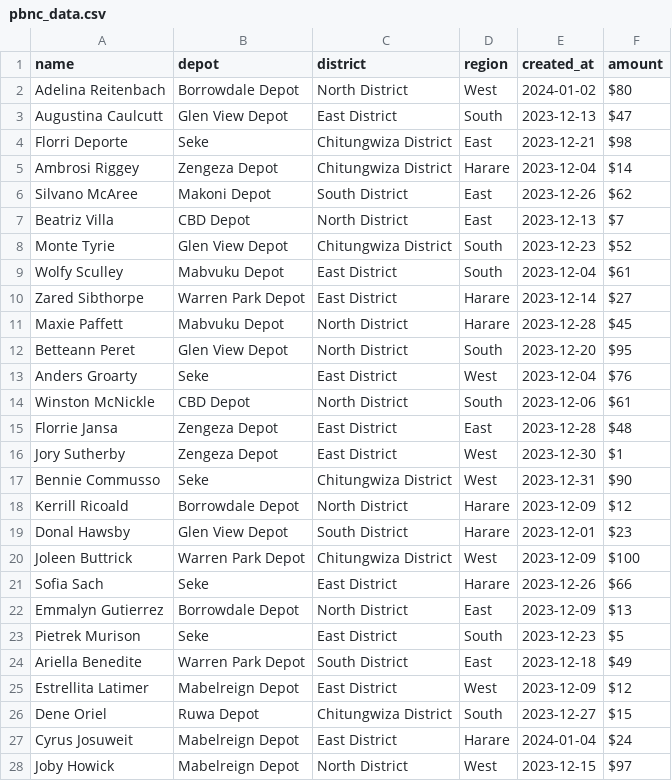
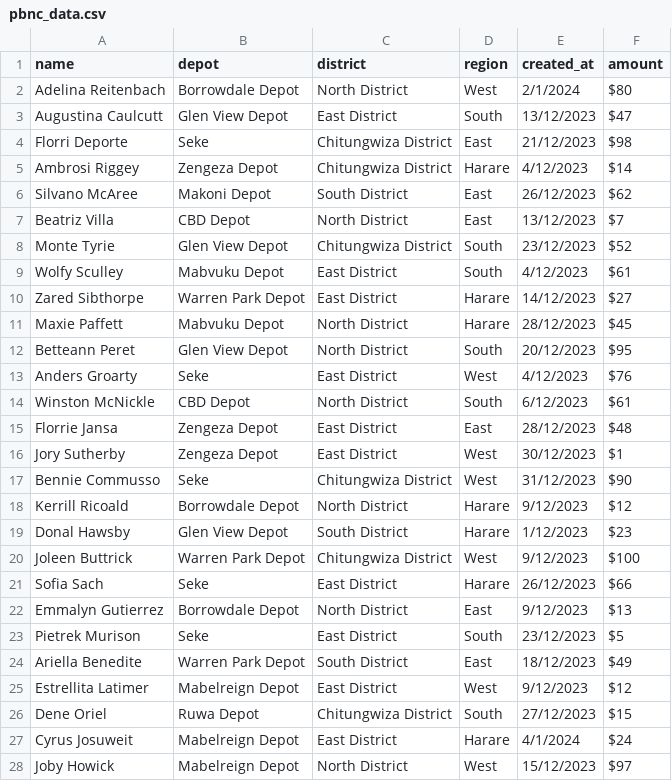
Before and after one commit to goldenmugadzi/leave_management, a CSV file: pbnc_data.csv, drawn as a sheet; only a part is shown; the diff covers the shown part only.

```diff
--- a/pbnc_data.csv
+++ b/pbnc_data.csv
@@ -1,28 +1,28 @@
 name,depot,district,region,created_at,amount
-Adelina Reitenbach,Borrowdale Depot,North District,West,2024-01-02,$80
-Augustina Caulcutt,Glen View Depot,East District,South,2023-12-13,$47
-Florri Deporte,Seke,Chitungwiza District,East,2023-12-21,$98
-Ambrosi Riggey,Zengeza Depot,Chitungwiza District,Harare,2023-12-04,$14
-Silvano McAree,Makoni Depot,South District,East,2023-12-26,$62
-Beatriz Villa,CBD Depot,North District,East,2023-12-13,$7
-Monte Tyrie,Glen View Depot,Chitungwiza District,South,2023-12-23,$52
-Wolfy Sculley,Mabvuku Depot,East District,South,2023-12-04,$61
-Zared Sibthorpe,Warren Park Depot,East District,Harare,2023-12-14,$27
-Maxie Paffett,Mabvuku Depot,North District,Harare,2023-12-28,$45
-Betteann Peret,Glen View Depot,North District,South,2023-12-20,$95
-Anders Groarty,Seke,East District,West,2023-12-04,$76
-Winston McNickle,CBD Depot,North District,South,2023-12-06,$61
-Florrie Jansa,Zengeza Depot,East District,East,2023-12-28,$48
-Jory Sutherby,Zengeza Depot,East District,West,2023-12-30,$1
-Bennie Commusso,Seke,Chitungwiza District,West,2023-12-31,$90
-Kerrill Ricoald,Borrowdale Depot,North District,Harare,2023-12-09,$12
-Donal Hawsby,Glen View Depot,South District,Harare,2023-12-01,$23
-Joleen Buttrick,Warren Park Depot,Chitungwiza District,West,2023-12-09,$100
-Sofia Sach,Seke,East District,Harare,2023-12-26,$66
-Emmalyn Gutierrez,Borrowdale Depot,North District,East,2023-12-09,$13
-Pietrek Murison,Seke,East District,South,2023-12-23,$5
-Ariella Benedite,Warren Park Depot,South District,East,2023-12-18,$49
-Estrellita Latimer,Mabelreign Depot,East District,West,2023-12-09,$12
-Dene Oriel,Ruwa Depot,Chitungwiza District,South,2023-12-27,$15
-Cyrus Josuweit,Mabelreign Depot,East District,Harare,2024-01-04,$24
-Joby Howick,Mabelreign Depot,North District,West,2023-12-15,$97
+Adelina Reitenbach,Borrowdale Depot,North District,West,2/1/2024,$80
+Augustina Caulcutt,Glen View Depot,East District,South,13/12/2023,$47
+Florri Deporte,Seke,Chitungwiza District,East,21/12/2023,$98
+Ambrosi Riggey,Zengeza Depot,Chitungwiza District,Harare,4/12/2023,$14
+Silvano McAree,Makoni Depot,South District,East,26/12/2023,$62
+Beatriz Villa,CBD Depot,North District,East,13/12/2023,$7
+Monte Tyrie,Glen View Depot,Chitungwiza District,South,23/12/2023,$52
+Wolfy Sculley,Mabvuku Depot,East District,South,4/12/2023,$61
+Zared Sibthorpe,Warren Park Depot,East District,Harare,14/12/2023,$27
+Maxie Paffett,Mabvuku Depot,North District,Harare,28/12/2023,$45
+Betteann Peret,Glen View Depot,North District,South,20/12/2023,$95
+Anders Groarty,Seke,East District,West,4/12/2023,$76
+Winston McNickle,CBD Depot,North District,South,6/12/2023,$61
+Florrie Jansa,Zengeza Depot,East District,East,28/12/2023,$48
+Jory Sutherby,Zengeza Depot,East District,West,30/12/2023,$1
+Bennie Commusso,Seke,Chitungwiza District,West,31/12/2023,$90
+Kerrill Ricoald,Borrowdale Depot,North District,Harare,9/12/2023,$12
+Donal Hawsby,Glen View Depot,South District,Harare,1/12/2023,$23
+Joleen Buttrick,Warren Park Depot,Chitungwiza District,West,9/12/2023,$100
+Sofia Sach,Seke,East District,Harare,26/12/2023,$66
+Emmalyn Gutierrez,Borrowdale Depot,North District,East,9/12/2023,$13
+Pietrek Murison,Seke,East District,South,23/12/2023,$5
+Ariella Benedite,Warren Park Depot,South District,East,18/12/2023,$49
+Estrellita Latimer,Mabelreign Depot,East District,West,9/12/2023,$12
+Dene Oriel,Ruwa Depot,Chitungwiza District,South,27/12/2023,$15
+Cyrus Josuweit,Mabelreign Depot,East District,Harare,4/1/2024,$24
+Joby Howick,Mabelreign Depot,North District,West,15/12/2023,$97
```
Also changed, not shown: 19 edited cells elsewhere in this file, 31 other files.
